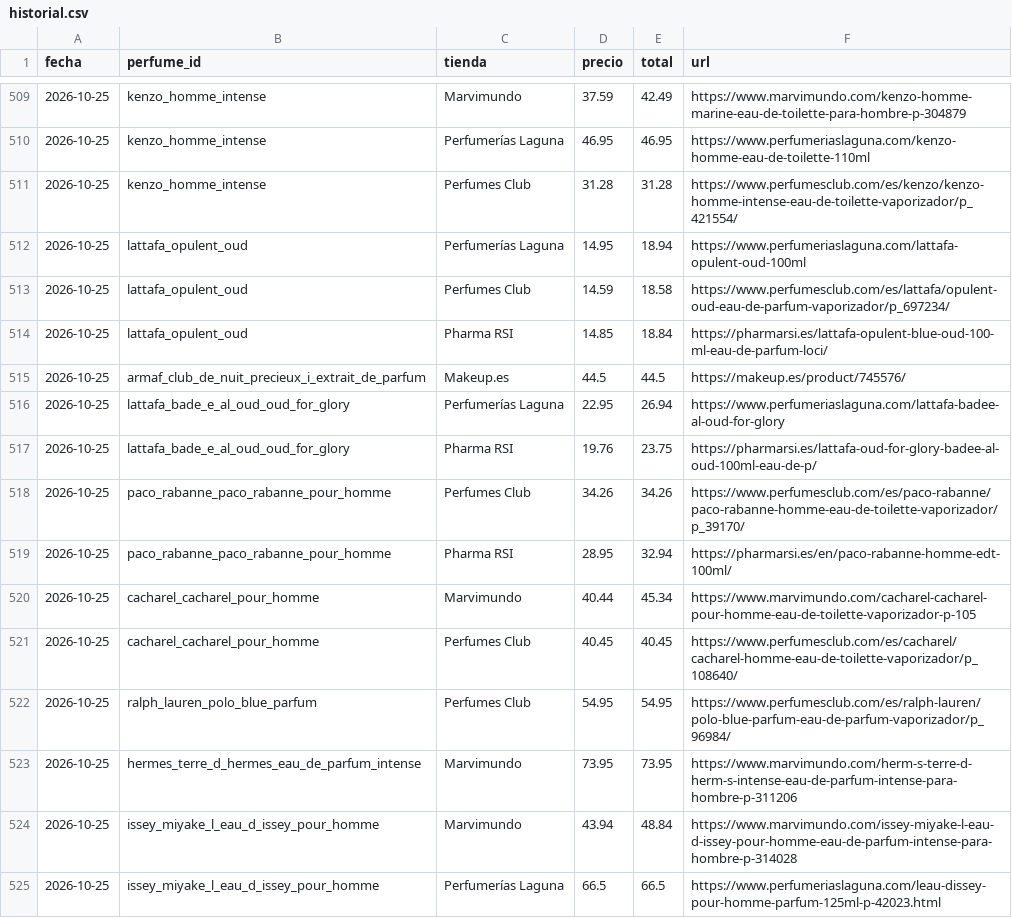
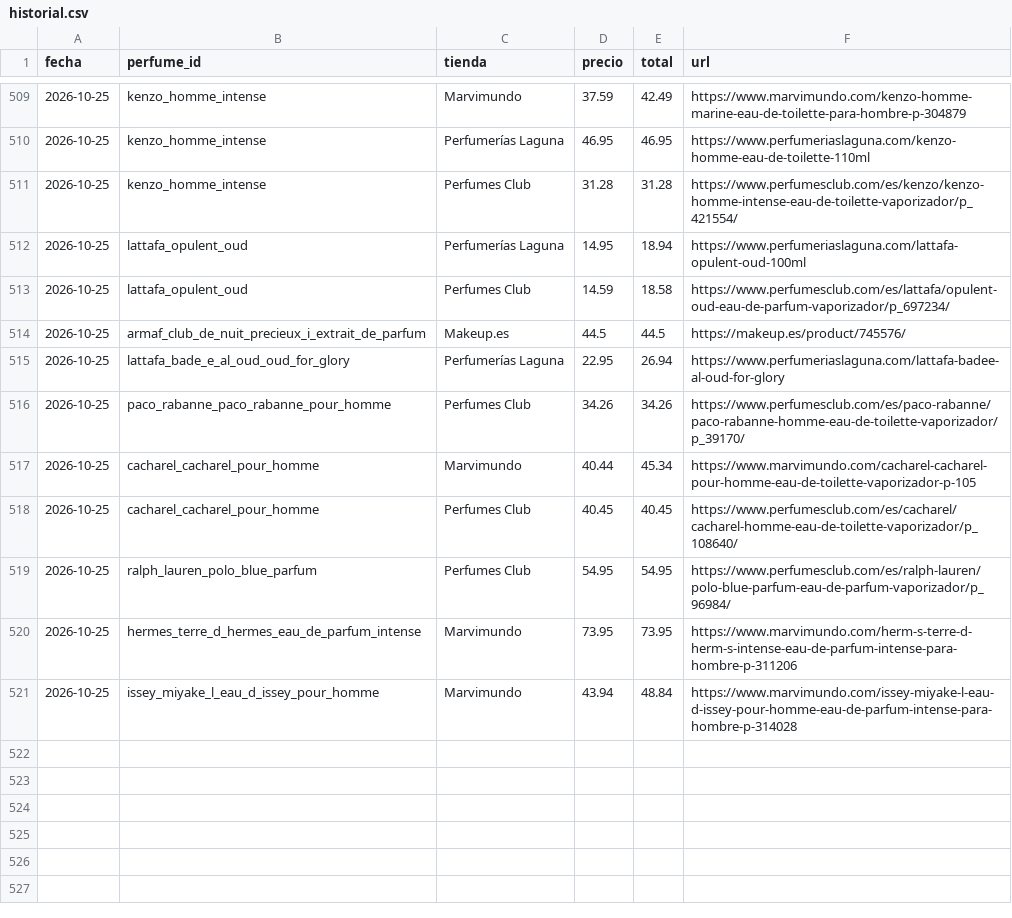
Before and after one commit to edmer-stack/AGENTE-PERFUMES, a CSV file: data/historial.csv, drawn as a sheet; only a part is shown, gaps mark what is left out.

```diff
--- a/data/historial.csv
+++ b/data/historial.csv
@@ -513,8 +513,5 @@ fecha,perfume_id,tienda,precio,total,url
 2026-10-25,lattafa_opulent_oud,Perfumes Club,14.59,18.58,https://www.perfumesclub.com/es/lattafa/opulent-oud-eau-de-parfum-vaporizador/p_697234/
-2026-10-25,lattafa_opulent_oud,Pharma RSI,14.85,18.84,https://pharmarsi.es/lattafa-opulent-blue-oud-100-ml-eau-de-parfum-loci/
 2026-10-25,armaf_club_de_nuit_precieux_i_extrait_de_parfum,Makeup.es,44.5,44.5,https://makeup.es/product/745576/
 2026-10-25,lattafa_bade_e_al_oud_oud_for_glory,Perfumerías Laguna,22.95,26.94,https://www.perfumeriaslaguna.com/lattafa-badee-al-oud-for-glory
-2026-10-25,lattafa_bade_e_al_oud_oud_for_glory,Pharma RSI,19.76,23.75,https://pharmarsi.es/lattafa-oud-for-glory-badee-al-oud-100ml-eau-de-p/
 2026-10-25,paco_rabanne_paco_rabanne_pour_homme,Perfumes Club,34.26,34.26,https://www.perfumesclub.com/es/paco-rabanne/paco-rabanne-homme-eau-de-toilette-vaporizador/p_39170/
-2026-10-25,paco_rabanne_paco_rabanne_pour_homme,Pharma RSI,28.95,32.94,https://pharmarsi.es/en/paco-rabanne-homme-edt-100ml/
 2026-10-25,cacharel_cacharel_pour_homme,Marvimundo,40.44,45.34,https://www.marvimundo.com/cacharel-cacharel-pour-homme-eau-de-toilette-vaporizador-p-105
@@ -524,2 +521 @@ fecha,perfume_id,tienda,precio,total,url
 2026-10-25,issey_miyake_l_eau_d_issey_pour_homme,Marvimundo,43.94,48.84,https://www.marvimundo.com/issey-miyake-l-eau-d-issey-pour-homme-eau-de-parfum-intense-para-hombre-p-314028
-2026-10-25,issey_miyake_l_eau_d_issey_pour_homme,Perfumerías Laguna,66.5,66.5,https://www.perfumeriaslaguna.com/leau-dissey-pour-homme-parfum-125ml-p-42023.html
```
Also changed, not shown: 1 other file.
